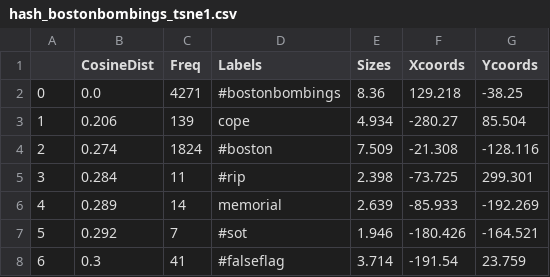
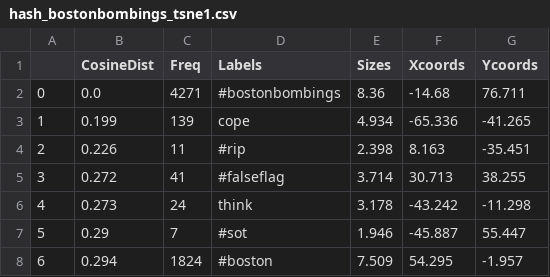
Before and after one commit to mayasrikanth/mayasrikanth.github.io, a CSV file: data/hash_bostonbombings_tsne1.csv, drawn as a sheet; only a part is shown; the diff covers the shown part only.

```diff
--- a/data/hash_bostonbombings_tsne1.csv
+++ b/data/hash_bostonbombings_tsne1.csv
@@ -1,8 +1,8 @@
 ,CosineDist,Freq,Labels,Sizes,Xcoords,Ycoords
-0,0.0,4271,#bostonbombings,8.36,129.218,-38.25
-1,0.206,139,cope,4.934,-280.27,85.504
-2,0.274,1824,#boston,7.509,-21.308,-128.116
-3,0.284,11,#rip,2.398,-73.725,299.301
-4,0.289,14,memorial,2.639,-85.933,-192.269
-5,0.292,7,#sot,1.946,-180.426,-164.521
-6,0.3,41,#falseflag,3.714,-191.54,23.759
+0,0.0,4271,#bostonbombings,8.36,-14.68,76.711
+1,0.199,139,cope,4.934,-65.336,-41.265
+2,0.226,11,#rip,2.398,8.163,-35.451
+3,0.272,41,#falseflag,3.714,30.713,38.255
+4,0.273,24,think,3.178,-43.242,-11.298
+5,0.29,7,#sot,1.946,-45.887,55.447
+6,0.294,1824,#boston,7.509,54.295,-1.957
```
Also changed, not shown: 141 edited cells elsewhere in this file, data/hash_boston_tsne1.csv, data/hash_bostonmarathon_tsne1.csv, 2 other files.
